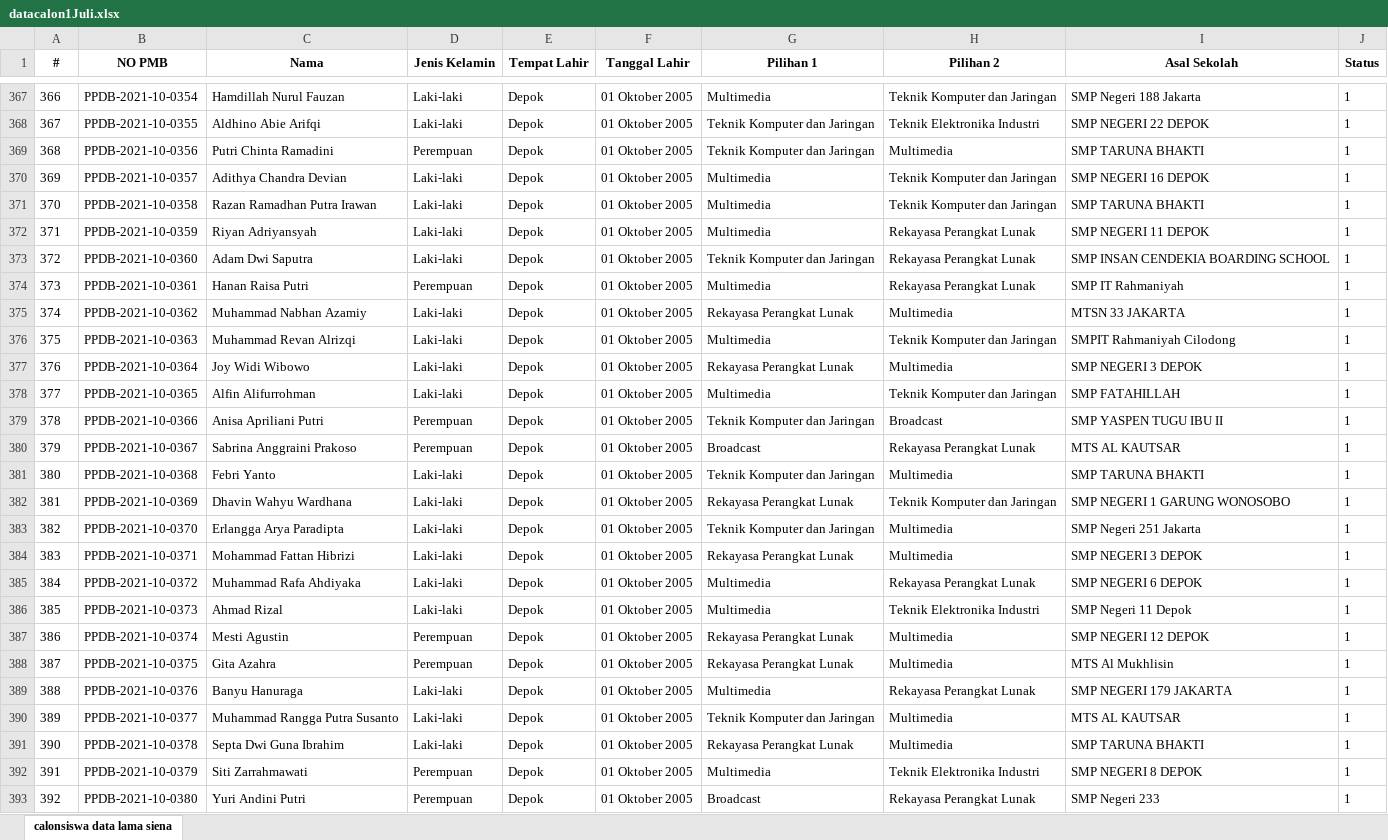
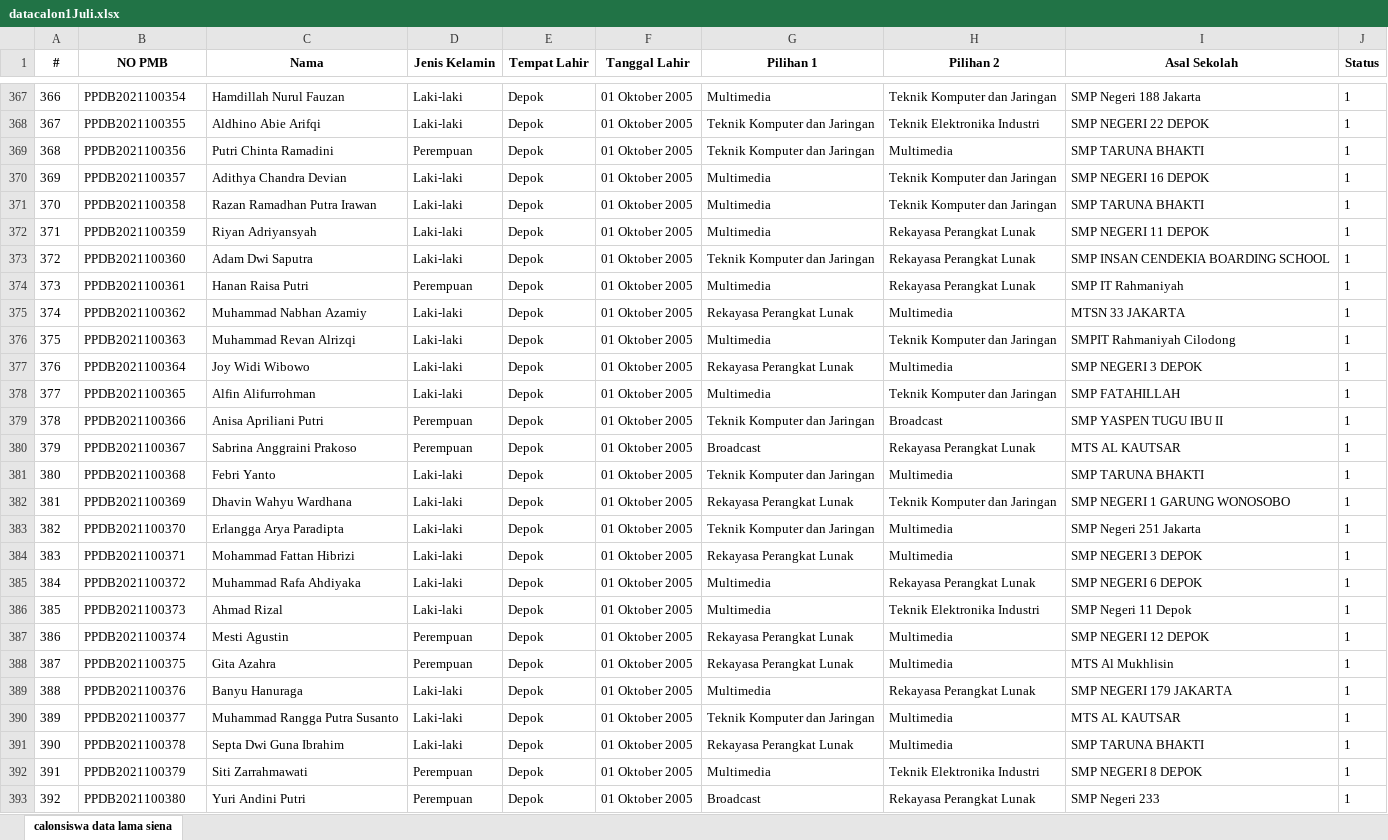
Before and after one commit to x-tb/chatbotmanager, an Excel workbook: db/datacalon1Juli.xlsx, sheet calonsiswa data lama siena, drawn as a sheet; only a part is shown, gaps mark what is left out; values as stored, in another font and other column widths than the file's, no borders; the diff covers the shown part only; the diff names each change by its address in the sheet, - before the commit and + after, or states it on an @@ line.

```diff
--- a/db/datacalon1Juli.xlsx (sheet calonsiswa data lama siena)
+++ b/db/datacalon1Juli.xlsx (sheet calonsiswa data lama siena)
-B367 (NO PMB): PPDB-2021-10-0354
+B367 (NO PMB): PPDB2021100354
-B368 (NO PMB): PPDB-2021-10-0355
+B368 (NO PMB): PPDB2021100355
-B369 (NO PMB): PPDB-2021-10-0356
+B369 (NO PMB): PPDB2021100356
-B370 (NO PMB): PPDB-2021-10-0357
+B370 (NO PMB): PPDB2021100357
-B371 (NO PMB): PPDB-2021-10-0358
+B371 (NO PMB): PPDB2021100358
-B372 (NO PMB): PPDB-2021-10-0359
+B372 (NO PMB): PPDB2021100359
-B373 (NO PMB): PPDB-2021-10-0360
+B373 (NO PMB): PPDB2021100360
-B374 (NO PMB): PPDB-2021-10-0361
+B374 (NO PMB): PPDB2021100361
-B375 (NO PMB): PPDB-2021-10-0362
+B375 (NO PMB): PPDB2021100362
-B376 (NO PMB): PPDB-2021-10-0363
+B376 (NO PMB): PPDB2021100363
-B377 (NO PMB): PPDB-2021-10-0364
+B377 (NO PMB): PPDB2021100364
-B378 (NO PMB): PPDB-2021-10-0365
+B378 (NO PMB): PPDB2021100365
-B379 (NO PMB): PPDB-2021-10-0366
+B379 (NO PMB): PPDB2021100366
-B380 (NO PMB): PPDB-2021-10-0367
+B380 (NO PMB): PPDB2021100367
-B381 (NO PMB): PPDB-2021-10-0368
+B381 (NO PMB): PPDB2021100368
-B382 (NO PMB): PPDB-2021-10-0369
+B382 (NO PMB): PPDB2021100369
-B383 (NO PMB): PPDB-2021-10-0370
+B383 (NO PMB): PPDB2021100370
-B384 (NO PMB): PPDB-2021-10-0371
+B384 (NO PMB): PPDB2021100371
-B385 (NO PMB): PPDB-2021-10-0372
+B385 (NO PMB): PPDB2021100372
-B386 (NO PMB): PPDB-2021-10-0373
+B386 (NO PMB): PPDB2021100373
-B387 (NO PMB): PPDB-2021-10-0374
+B387 (NO PMB): PPDB2021100374
-B388 (NO PMB): PPDB-2021-10-0375
+B388 (NO PMB): PPDB2021100375
-B389 (NO PMB): PPDB-2021-10-0376
+B389 (NO PMB): PPDB2021100376
-B390 (NO PMB): PPDB-2021-10-0377
+B390 (NO PMB): PPDB2021100377
-B391 (NO PMB): PPDB-2021-10-0378
+B391 (NO PMB): PPDB2021100378
-B392 (NO PMB): PPDB-2021-10-0379
+B392 (NO PMB): PPDB2021100379
-B393 (NO PMB): PPDB-2021-10-0380
+B393 (NO PMB): PPDB2021100380
```
Also changed, not shown: 68 edited cells and cell formats elsewhere in this sheet, 1 other file.
